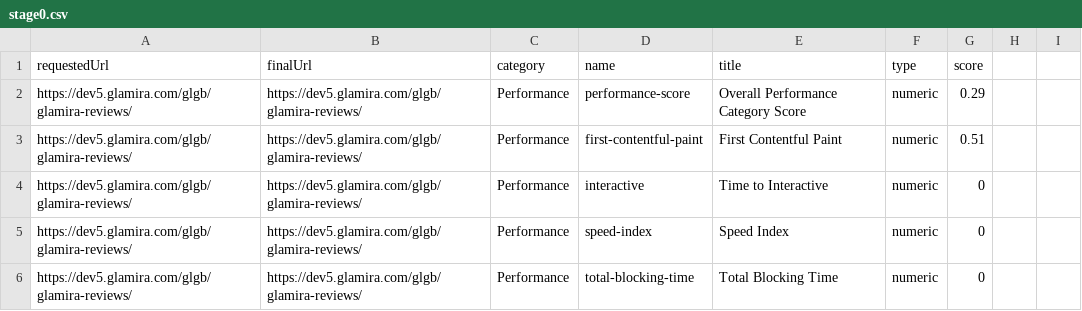
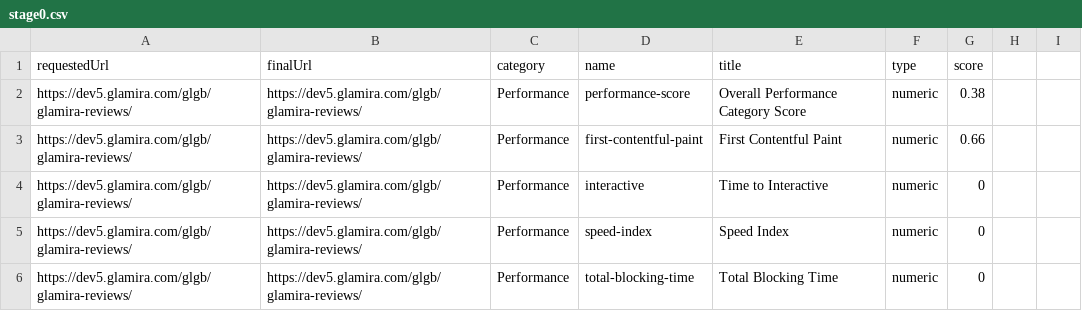
Before and after one commit to thuydung1801/Automation-Core-Vital-testing, a CSV file: Glamira_Vitals_Testing/lighthous-report-desktop/reviewpage/stage0.csv, drawn as a sheet; only a part is shown; the diff covers the shown part only.

```diff
--- a/Glamira_Vitals_Testing/lighthous-report-desktop/reviewpage/stage0.csv
+++ b/Glamira_Vitals_Testing/lighthous-report-desktop/reviewpage/stage0.csv
@@ -1,3 +1,3 @@
 requestedUrl,finalUrl,category,name,title,type,score
-https://dev5.glamira.com/glgb/glamira-reviews/,https://dev5.glamira.com/glgb/glamira-reviews/,Performance,performance-score,Overall Performance Category Score,numeric,0.29
-https://dev5.glamira.com/glgb/glamira-reviews/,https://dev5.glamira.com/glgb/glamira-reviews/,Performance,first-contentful-paint,First Contentful Paint,numeric,0.51
+"https://dev5.glamira.com/glgb/glamira-reviews/","https://dev5.glamira.com/glgb/glamira-reviews/","Performance","performance-score","Overall Performance Category Score","numeric","0.38"
+"https://dev5.glamira.com/glgb/glamira-reviews/","https://dev5.glamira.com/glgb/glamira-reviews/","Performance","first-contentful-paint","First Contentful Paint","numeric","0.66"
```
Also changed, not shown: 28 edited cells elsewhere in this file, Glamira_Vitals_Testing/lighthous-report-desktop-stats/checkoutcart.csv, Glamira_Vitals_Testing/lighthous-report-desktop-stats/myaccount.csv, 17 other files.
